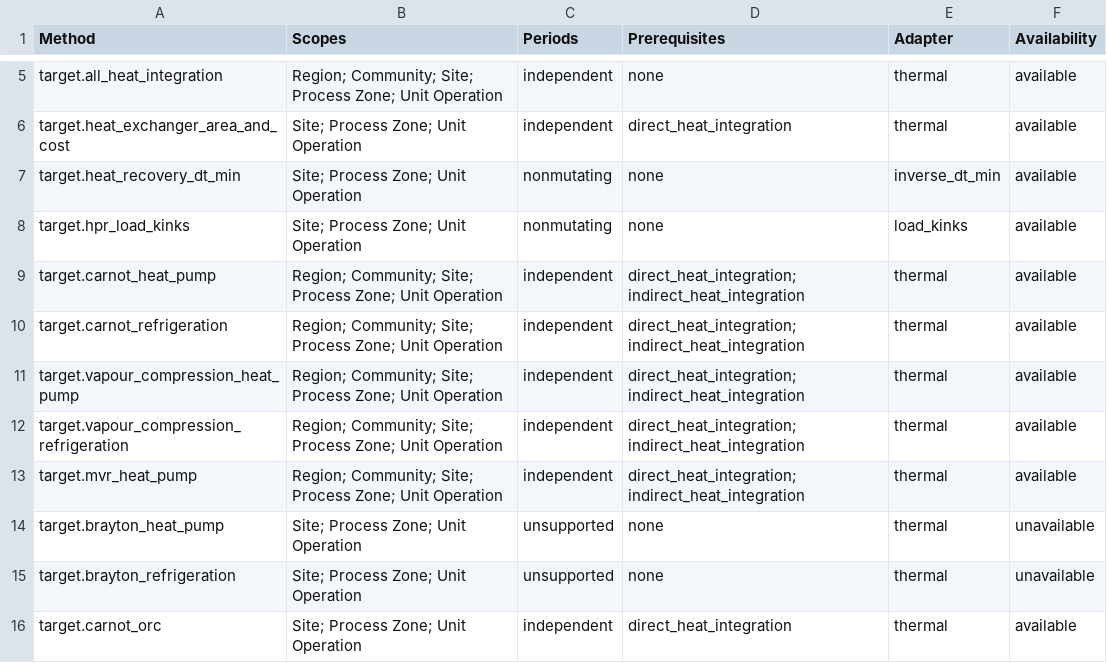
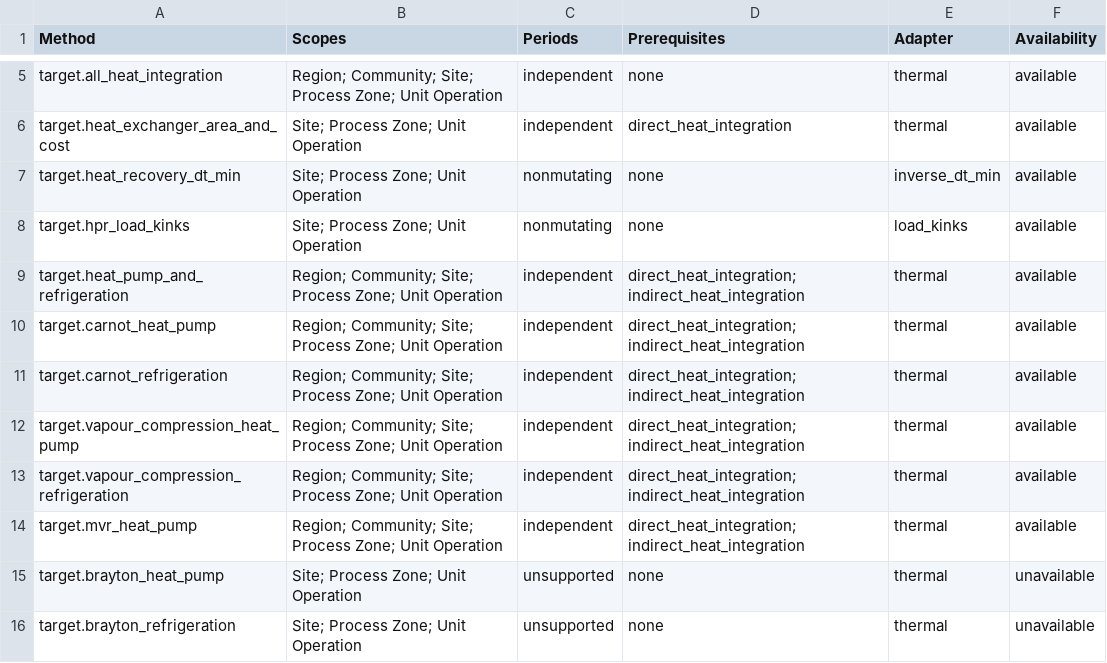
Before and after one commit to waikato-ahuora-smart-energy-systems/OpenPinch, a CSV file: docs/_data/analysis-methods.csv, drawn as a sheet; only a part is shown, gaps mark what is left out; the shorter side is filled out with more unchanged rows.

```diff
--- a/docs/_data/analysis-methods.csv
+++ b/docs/_data/analysis-methods.csv
@@ -8,2 +8,3 @@ target.heat_recovery_dt_min,Site; Process Zone; Unit Operation,nonmutating,none,
 target.hpr_load_kinks,Site; Process Zone; Unit Operation,nonmutating,none,load_kinks,available
+target.heat_pump_and_refrigeration,Region; Community; Site; Process Zone; Unit Operation,independent,direct_heat_integration; indirect_heat_integration,thermal,available
 target.carnot_heat_pump,Region; Community; Site; Process Zone; Unit Operation,independent,direct_heat_integration; indirect_heat_integration,thermal,available
```
Also changed, not shown: docs/_data/tutorial-coverage.csv, 16 other files.
